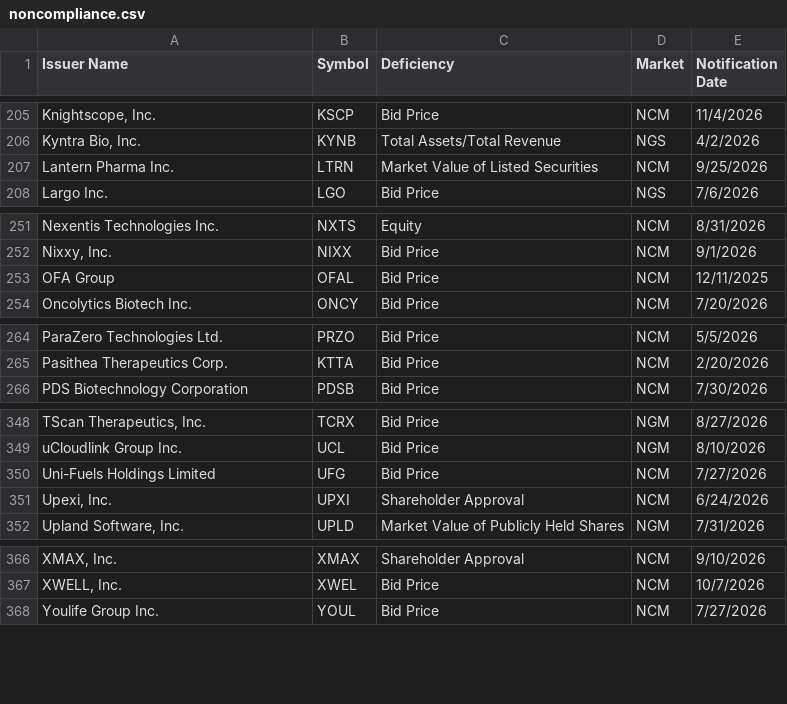
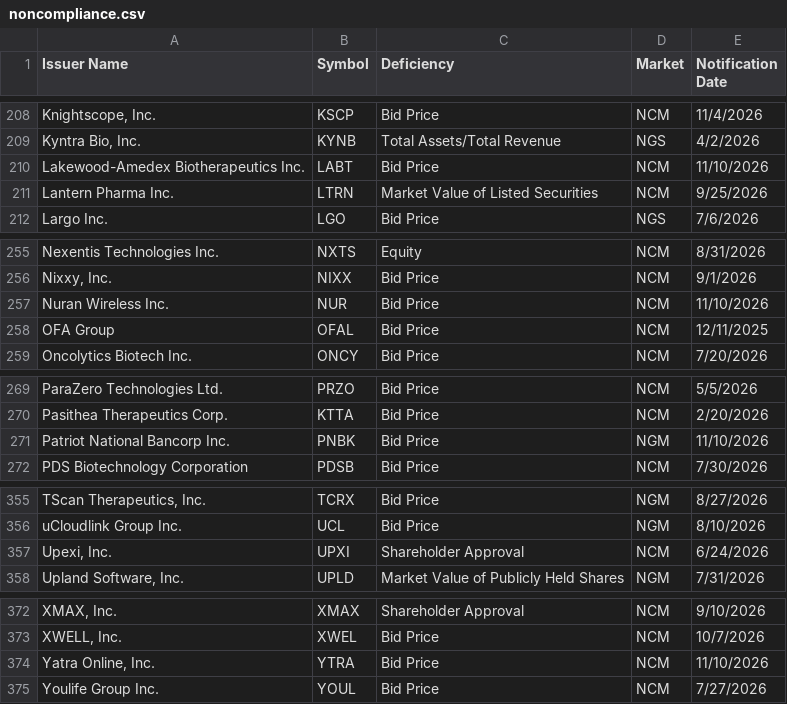
Before and after one commit to ieattokens/noncompliance, a CSV file: noncompliance.csv, drawn as a sheet; only a part is shown, gaps mark what is left out; removed rows and columns are numbered as before the commit, all else as after; the diff covers the shown part only; the diff names each change by its address in the sheet, - before the commit and + after, or states it on an @@ line.

```diff
--- a/noncompliance.csv
+++ b/noncompliance.csv
+row 210: Lakewood-Amedex Biotherapeutics Inc. | LABT | Bid Price | NCM | 11/10/2026
+row 257: Nuran Wireless Inc. | NUR | Bid Price | NCM | 11/10/2026
+row 271: Patriot National Bancorp Inc. | PNBK | Bid Price | NGM | 11/10/2026
-row 350: Uni-Fuels Holdings Limited | UFG | Bid Price | NCM | 7/27/2026
+row 374: Yatra Online, Inc. | YTRA | Bid Price | NCM | 11/10/2026
```
Also changed, not shown: 5 added rows, 1 removed row and 1 edited cell elsewhere in this file, 1 other file.
